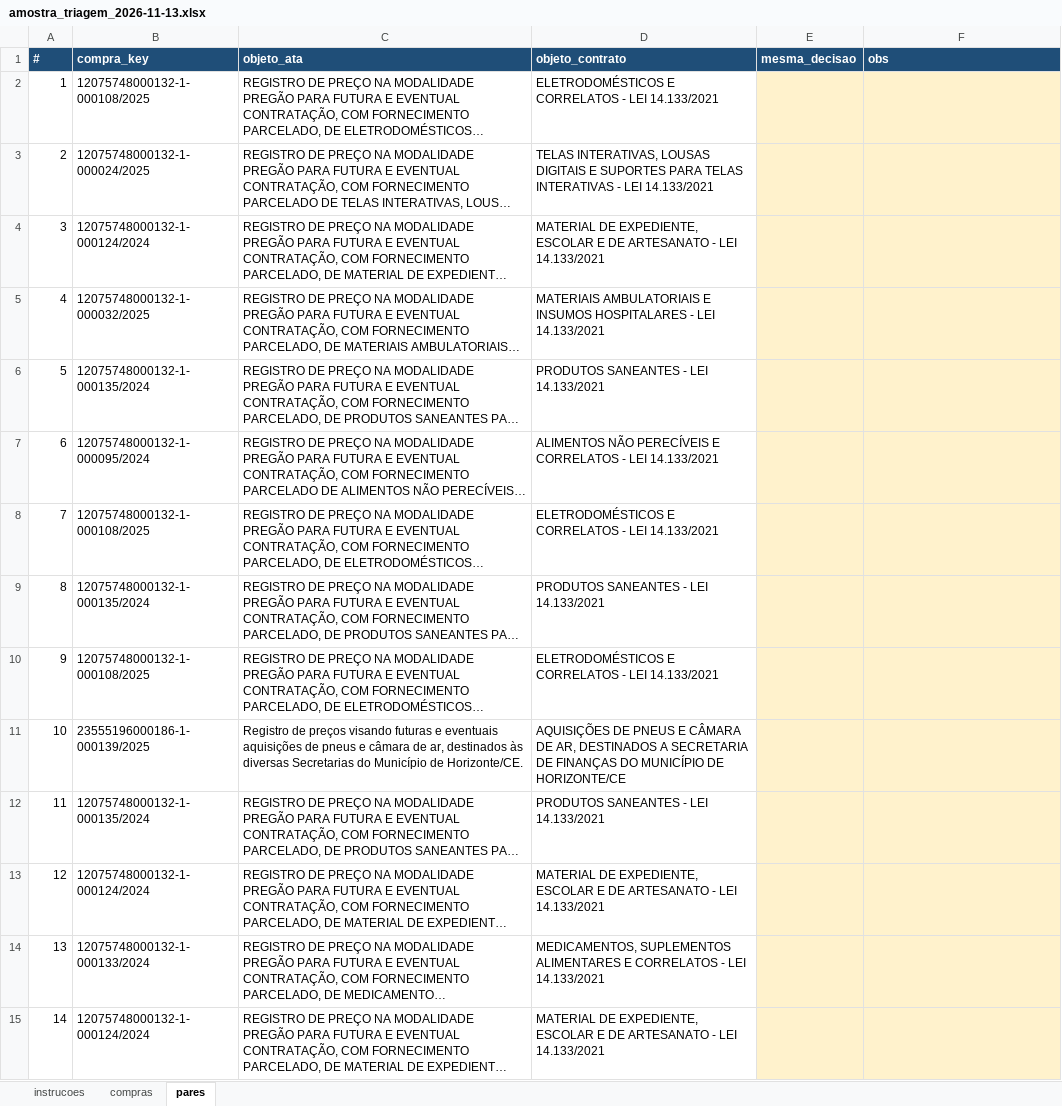
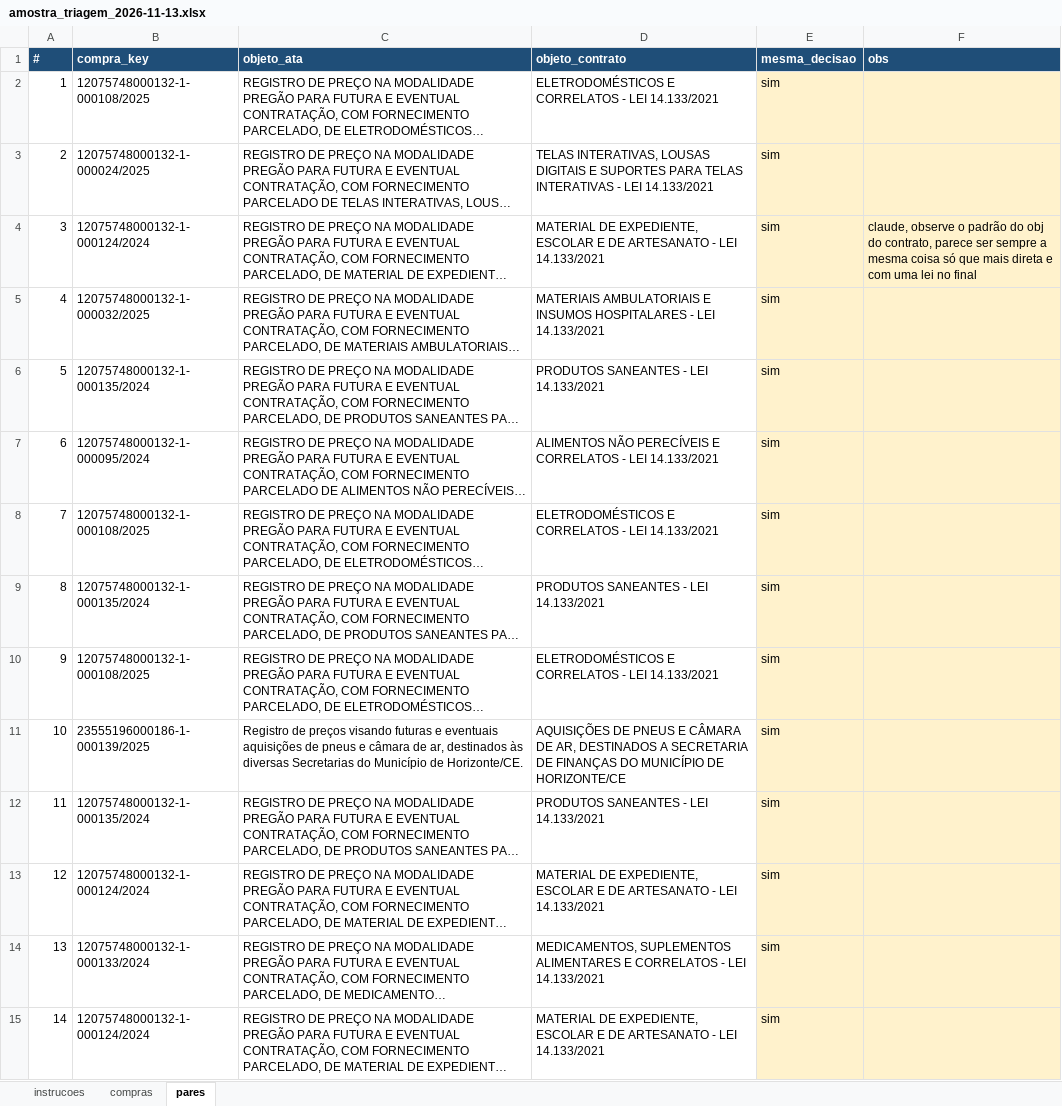
Before and after one commit to diegowinter/pncp-collector, an Excel workbook: docs/validacao/amostra_triagem_2026-11-13.xlsx, sheet pares, drawn as a sheet; only a part is shown; long unchanged cells end in …; values as stored, in another font and other column widths than the file's, no borders; the diff covers the shown part only; the diff names each change by its address in the sheet, - before the commit and + after, or states it on an @@ line.

```diff
--- a/docs/validacao/amostra_triagem_2026-11-13.xlsx (sheet pares)
+++ b/docs/validacao/amostra_triagem_2026-11-13.xlsx (sheet pares)
-E2:E15 (mesma_decisao): (empty)
+E2:E15 (mesma_decisao): sim
-F4 (obs): (empty)
+F4 (obs): claude, observe o padrão do obj do contrato, parece ser sempre a mesma coisa só que mais direta e com uma lei no final
```
Also changed, not shown: 28 edited cells elsewhere in this sheet, sheet compras, 5 other files.
